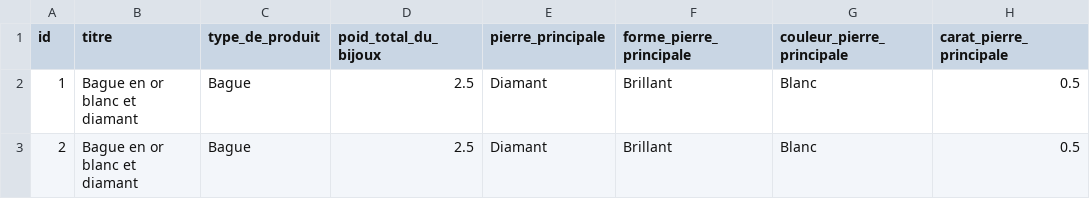
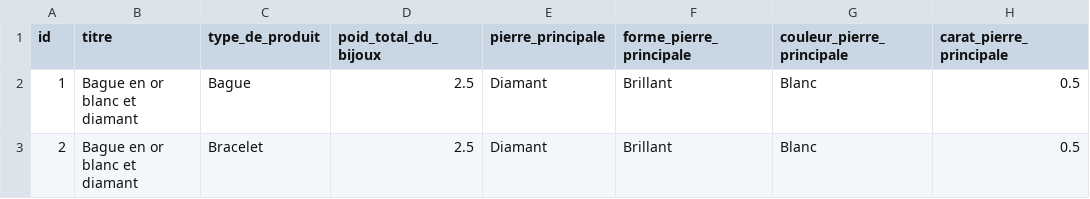
Before and after one commit to lecercledesdiamantaires/utils-lcdd, a CSV file: post-product/info-product.csv, drawn as a sheet; only a part is shown; the diff names each change by its address in the sheet, - before the commit and + after, or states it on an @@ line.

```diff
--- a/post-product/info-product.csv
+++ b/post-product/info-product.csv
-C3 (type_de_produit): Bague
+C3 (type_de_produit): Bracelet
```
Also changed, not shown: 2 other files.
